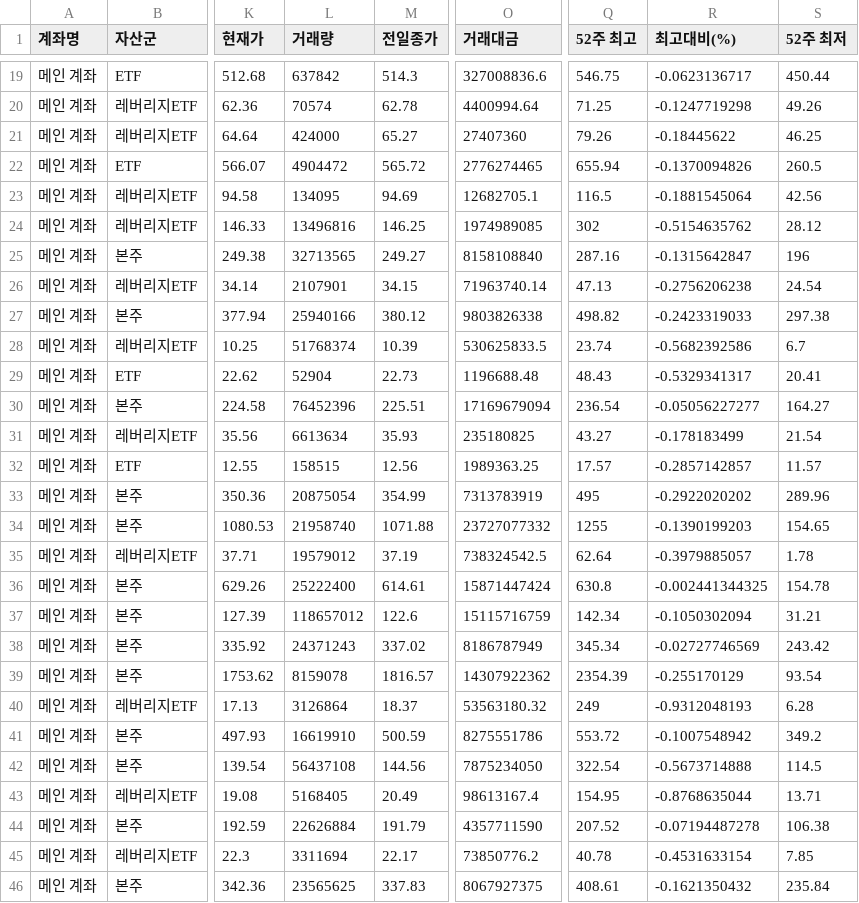
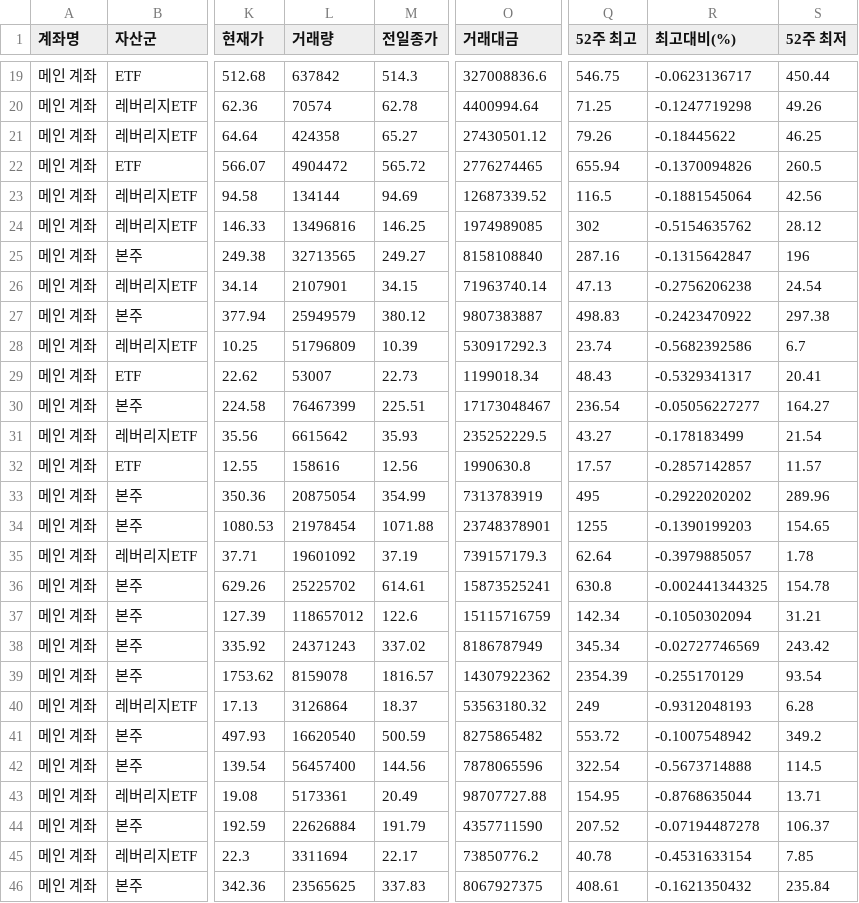
Before and after one commit to yr857511-cpu/INVESTLAB, a CSV file: sheet.csv, drawn as a sheet; only a part is shown, gaps mark what is left out; the diff covers the shown part only; the diff names each change by its address in the sheet, - before the commit and + after, or states it on an @@ line.

```diff
--- a/sheet.csv
+++ b/sheet.csv
-L21 (거래량): 424000
+L21 (거래량): 424358
-O21 (거래대금): 27407360
+O21 (거래대금): 27430501.12
-L23 (거래량): 134095
+L23 (거래량): 134144
-O23 (거래대금): 12682705.1
+O23 (거래대금): 12687339.52
-L27 (거래량): 25940166
+L27 (거래량): 25949579
-O27 (거래대금): 9803826338
+O27 (거래대금): 9807383887
-Q27 (52주 최고): 498.82
+Q27 (52주 최고): 498.83
-R27 (최고대비(%)): -0.2423319033
+R27 (최고대비(%)): -0.2423470922
-L28 (거래량): 51768374
+L28 (거래량): 51796809
-O28 (거래대금): 530625833.5
+O28 (거래대금): 530917292.3
-L29 (거래량): 52904
+L29 (거래량): 53007
-O29 (거래대금): 1196688.48
+O29 (거래대금): 1199018.34
-L30 (거래량): 76452396
+L30 (거래량): 76467399
-O30 (거래대금): 17169679094
+O30 (거래대금): 17173048467
-L31 (거래량): 6613634
+L31 (거래량): 6615642
-O31 (거래대금): 235180825
+O31 (거래대금): 235252229.5
-L32 (거래량): 158515
+L32 (거래량): 158616
-O32 (거래대금): 1989363.25
+O32 (거래대금): 1990630.8
-L34 (거래량): 21958740
+L34 (거래량): 21978454
-O34 (거래대금): 23727077332
+O34 (거래대금): 23748378901
-L35 (거래량): 19579012
+L35 (거래량): 19601092
-O35 (거래대금): 738324542.5
+O35 (거래대금): 739157179.3
-L36 (거래량): 25222400
+L36 (거래량): 25225702
-O36 (거래대금): 15871447424
+O36 (거래대금): 15873525241
-L41 (거래량): 16619910
+L41 (거래량): 16620540
-O41 (거래대금): 8275551786
+O41 (거래대금): 8275865482
-L42 (거래량): 56437108
+L42 (거래량): 56457400
-O42 (거래대금): 7875234050
+O42 (거래대금): 7878065596
-L43 (거래량): 5168405
+L43 (거래량): 5173361
-O43 (거래대금): 98613167.4
+O43 (거래대금): 98707727.88
-S44 (52주 최저): 106.38
+S44 (52주 최저): 106.37
```
Also changed, not shown: 62 edited cells elsewhere in this file.
